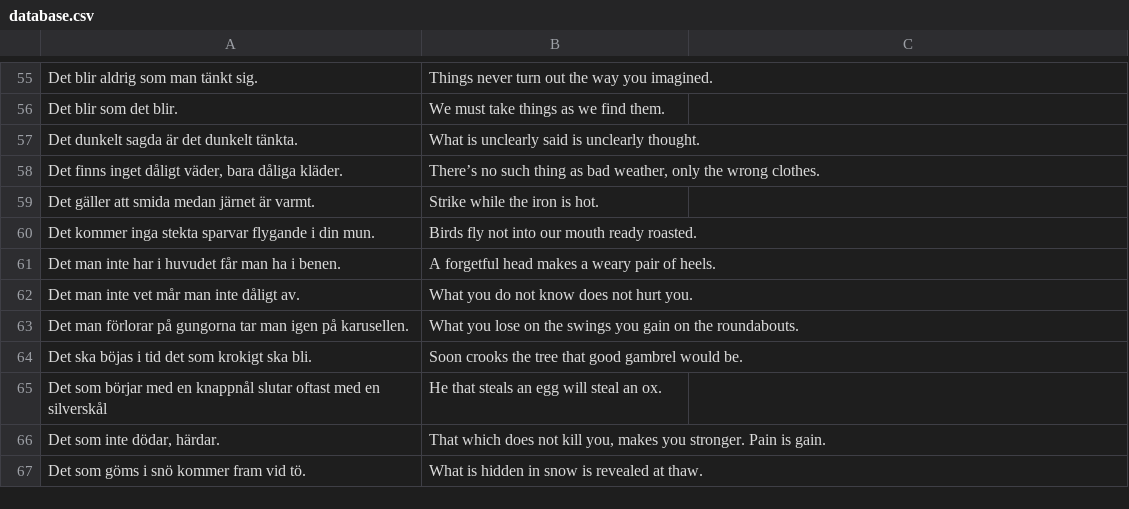
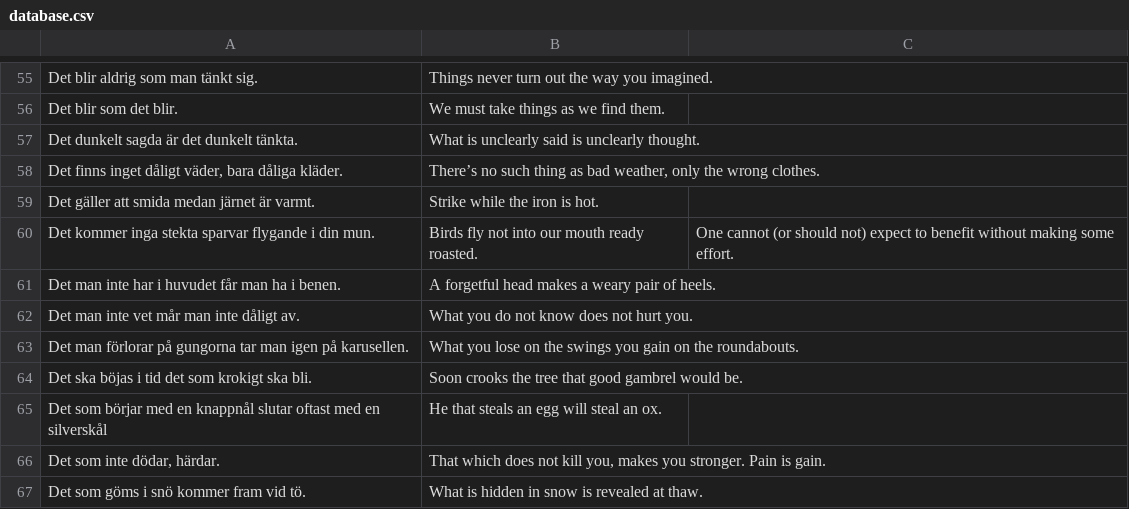
Before and after one commit to svenskan/database, a CSV file: proverbs/database.csv, drawn as a sheet; only a part is shown, gaps mark what is left out.

Commit message:
Update the database

```diff
--- a/proverbs/database.csv
+++ b/proverbs/database.csv
@@ -59,3 +59,3 @@ Det dunkelt sagda är det dunkelt tänkta.,What is unclearly said is unclearly t
 Det gäller att smida medan järnet är varmt.,Strike while the iron is hot.,
-Det kommer inga stekta sparvar flygande i din mun.,Birds fly not into our mouth ready roasted.,
+Det kommer inga stekta sparvar flygande i din mun.,Birds fly not into our mouth ready roasted.,One cannot (or should not) expect to benefit without making some effort.
 Det man inte har i huvudet får man ha i benen.,A forgetful head makes a weary pair of heels.,
```
Also changed, not shown: 1 other file.
